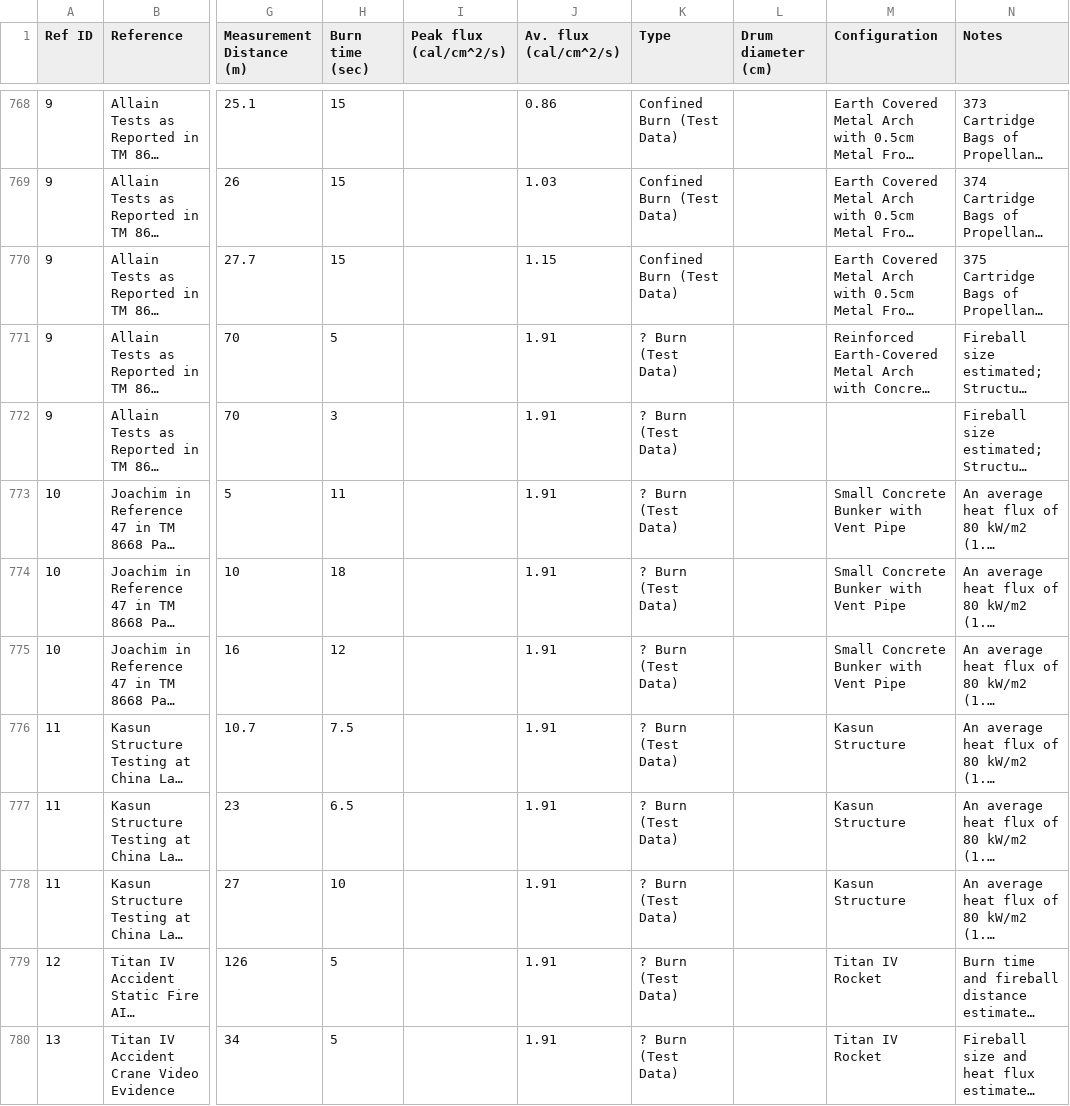
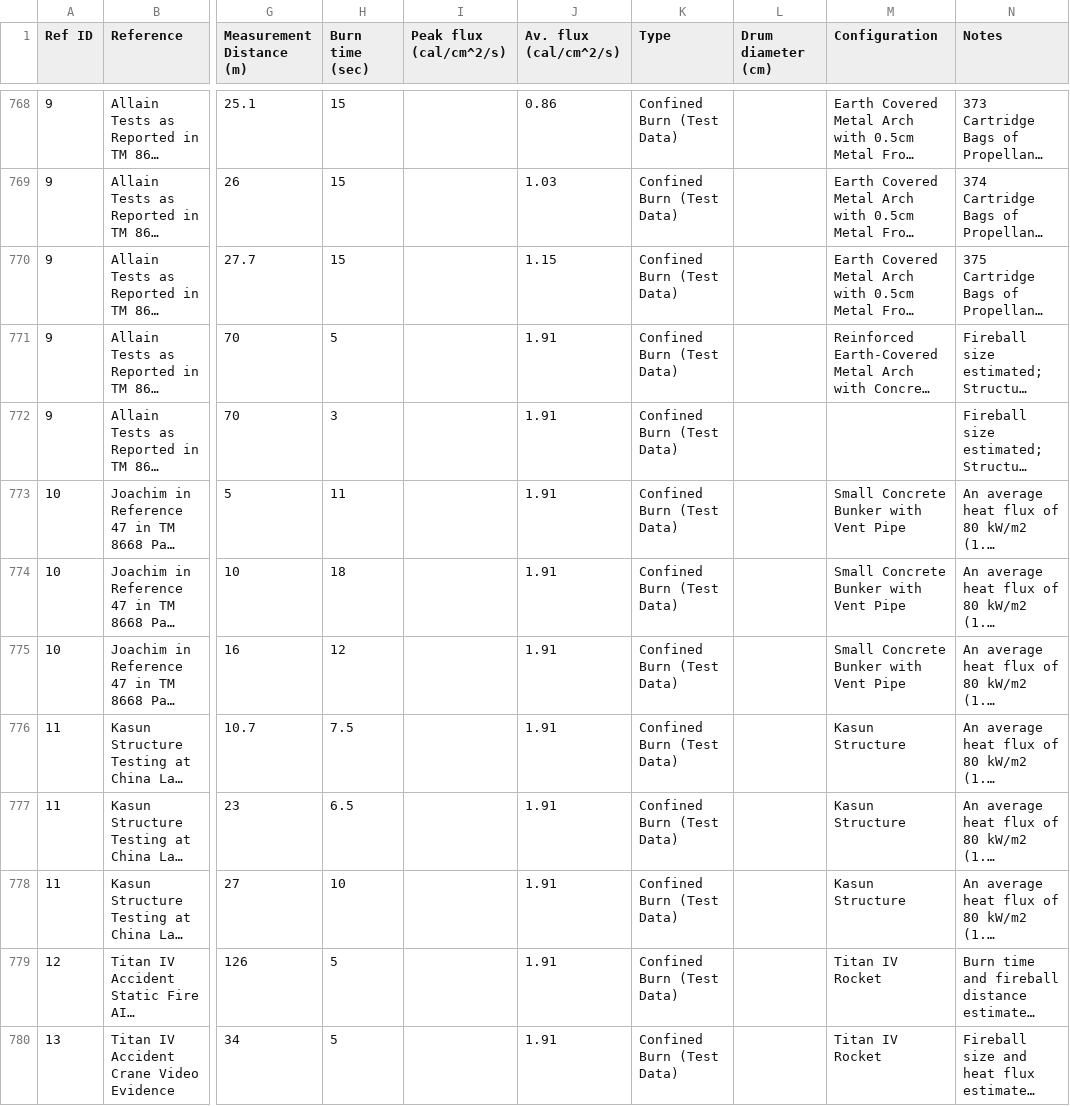
Before and after one commit to clint-bg/publicationdata, a CSV file: safeSeparation/heatfluxdataplus.csv, drawn as a sheet; only a part is shown, gaps mark what is left out; long unchanged cells end in …; the diff names each change by its address in the sheet, - before the commit and + after, or states it on an @@ line.

Commit message:
Add files via upload

```diff
--- a/safeSeparation/heatfluxdataplus.csv
+++ b/safeSeparation/heatfluxdataplus.csv
-K771:K780 (Type): ? Burn (Test Data)
+K771:K780 (Type): Confined Burn (Test Data)
```
